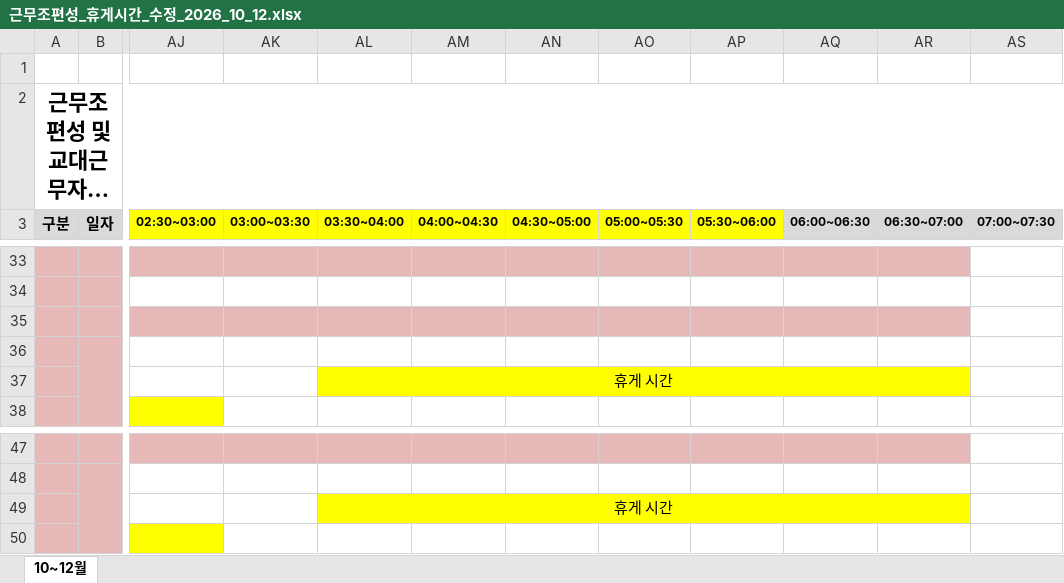
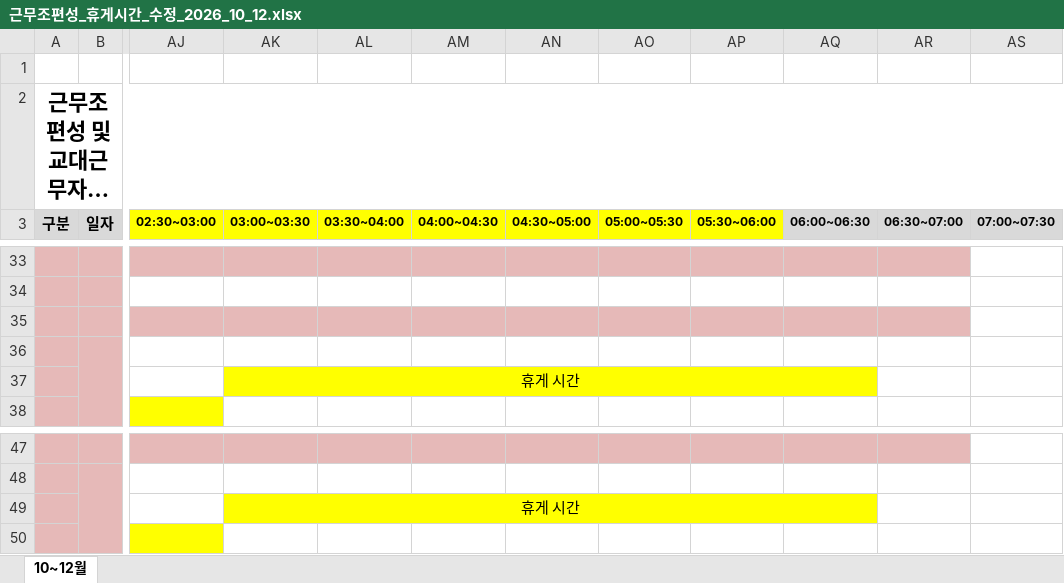
Before and after one commit to teahyunkim70-bot/my-project, an Excel workbook: 근무조편성_휴게시간_수정_2026_10_12.xlsx, sheet 10~12월, drawn as a sheet; only a part is shown, gaps mark what is left out; long unchanged cells end in …; values as stored, in another font and other column widths than the file's, no borders; the diff names each change by its address in the sheet, - before the commit and + after, or states it on an @@ line.

```diff
--- a/근무조편성_휴게시간_수정_2026_10_12.xlsx (sheet 10~12월)
+++ b/근무조편성_휴게시간_수정_2026_10_12.xlsx (sheet 10~12월)
-AK37 (03:00~03:30): (empty)
+AK37 (03:00~03:30): 휴게 시간
-AK37 fill: none
+AK37 fill: #FFFF00
+AK37:AQ37 merged
-AL37 (03:30~04:00): 휴게 시간
+AL37 (03:30~04:00): (empty)
-AL37 fill: #FFFF00
+AL37 fill: none
-AL37:AR37 merged
-AK49 (03:00~03:30): (empty)
+AK49 (03:00~03:30): 휴게 시간
-AK49 fill: none
+AK49 fill: #FFFF00
+AK49:AQ49 merged
-AL49 (03:30~04:00): 휴게 시간
+AL49 (03:30~04:00): (empty)
-AL49 fill: #FFFF00
+AL49 fill: none
-AL49:AR49 merged
```
